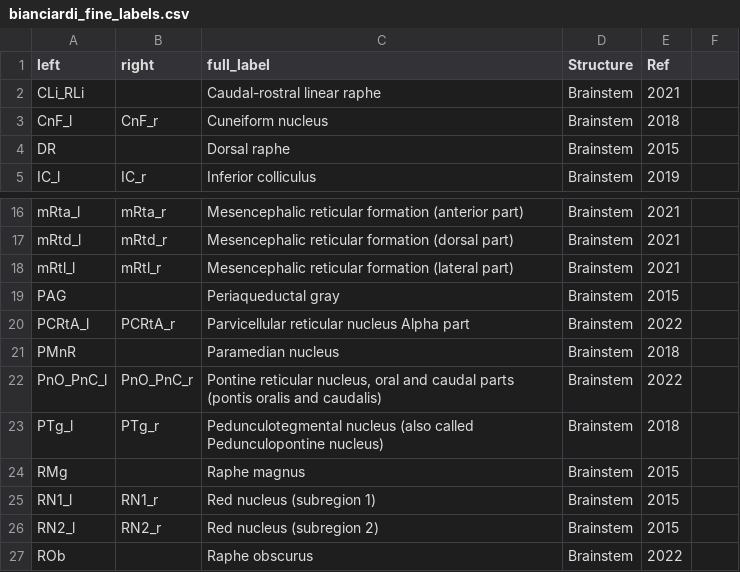
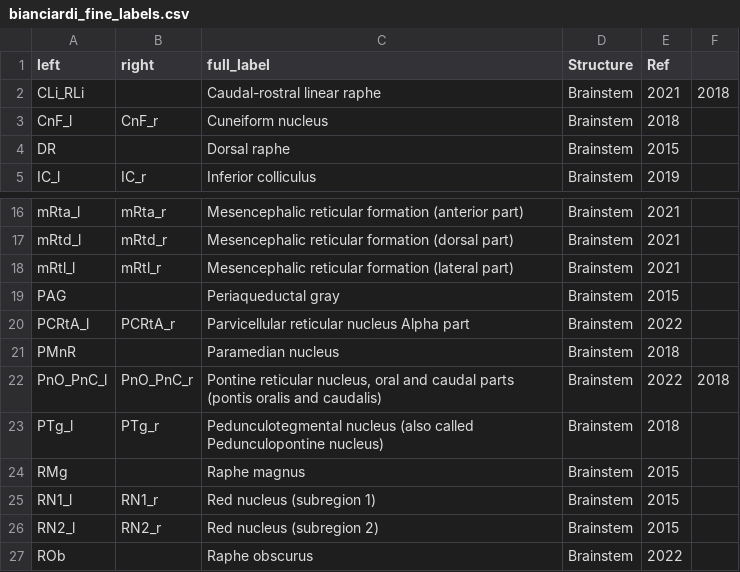
Before and after one commit to canlab/Neuroimaging_Pattern_Masks, a CSV file: Atlases_and_parcellations/2023_Bianciardi_BrainstemNavigatorV0.9/source_files/bianciardi_fine_labels.csv, drawn as a sheet; only a part is shown, gaps mark what is left out; the diff names each change by its address in the sheet, - before the commit and + after, or states it on an @@ line.

Commit message:
Added reference indicator

```diff
--- a/Atlases_and_parcellations/2023_Bianciardi_BrainstemNavigatorV0.9/source_files/bianciardi_fine_labels.csv
+++ b/Atlases_and_parcellations/2023_Bianciardi_BrainstemNavigatorV0.9/source_files/bianciardi_fine_labels.csv
-F2: (empty)
+F2: 2018
-F22: (empty)
+F22: 2018
```
